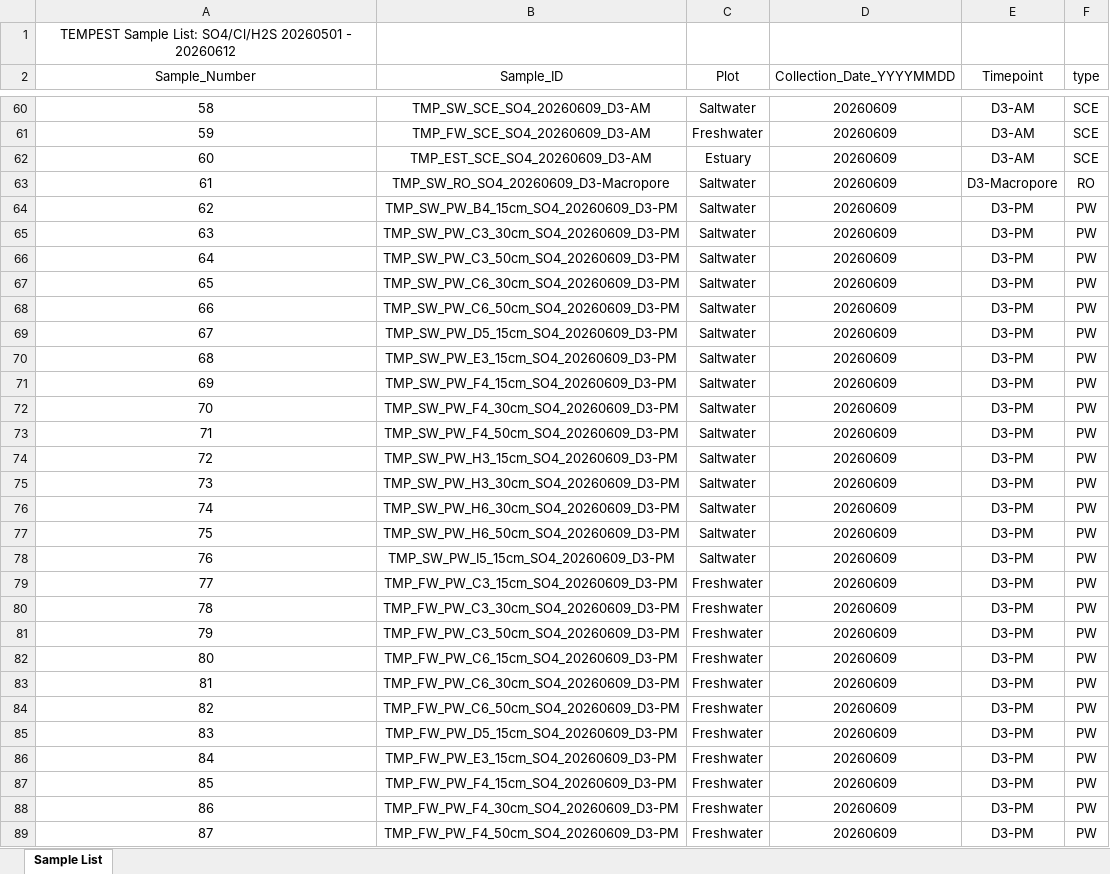
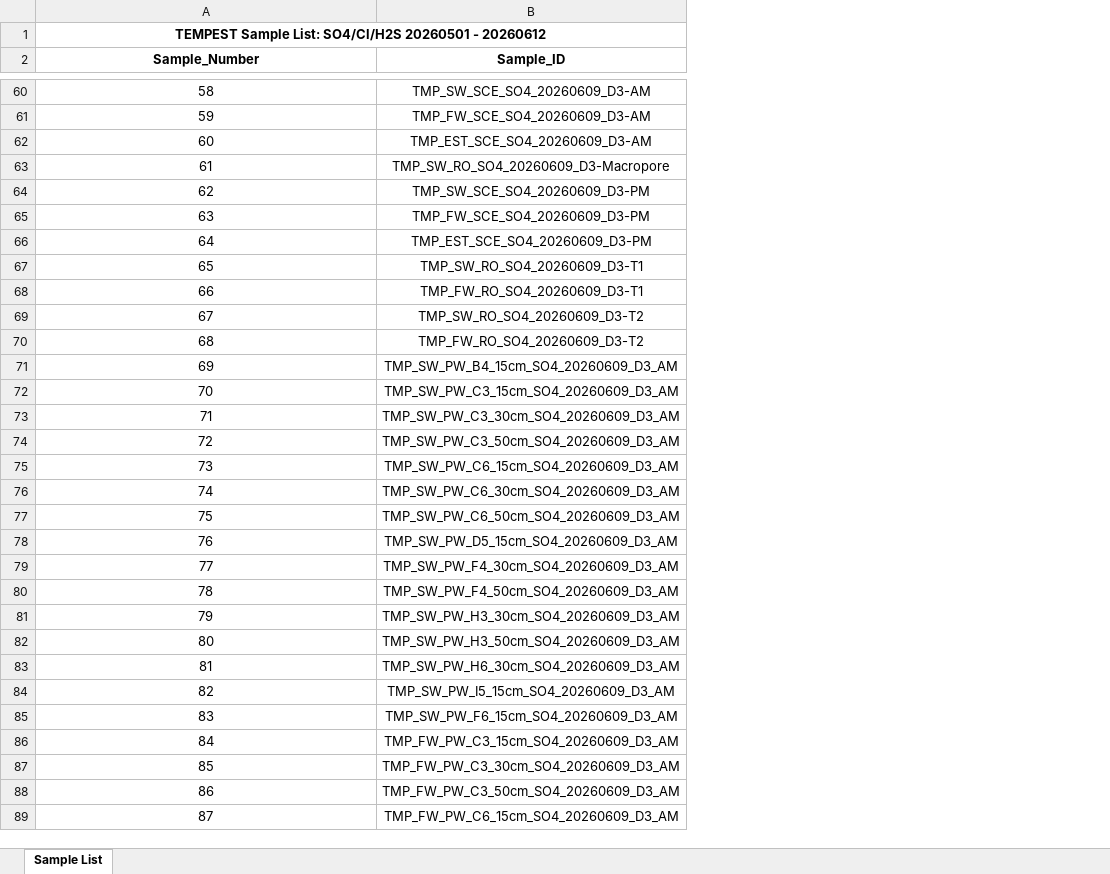
Before and after one commit to COMPASS-DOE/TEMPEST_Porewater, an Excel workbook: processing_scripts/Inventory_Processing/TEMPEST_SO4_20260501-20260612_to_print.xlsx, sheet Sample List, drawn as a sheet; only a part is shown, gaps mark what is left out; values as stored, in another font and other column widths than the file's, no borders; the diff covers the shown part only; the diff names each change by its address in the sheet, - before the commit and + after, or states it on an @@ line.

Commit message:
edited sample numbers

```diff
--- a/processing_scripts/Inventory_Processing/TEMPEST_SO4_20260501-20260612_to_print.xlsx (sheet Sample List)
+++ b/processing_scripts/Inventory_Processing/TEMPEST_SO4_20260501-20260612_to_print.xlsx (sheet Sample List)
-column C (Plot), rows 60-89: Saltwater | Freshwater | Estuary | Saltwater | Saltwater | Saltwater | Saltwater | Saltwater | Saltwater | Saltwater | Saltwater | Saltwater | Saltwater | Saltwater | Saltwater | Saltwater | Saltwater | Saltwater | Saltwater | Freshwater | Freshwater | Freshwater | Freshwater | Freshwater | Freshwater | Freshwater | Freshwater | Freshwater | Freshwater | Freshwater
-column D (Collection_Date_YYYYMMDD), rows 60-89: all 20260609
-column E (Timepoint), rows 60-89: D3-AM | D3-AM | D3-AM | D3-Macropore | D3-PM | D3-PM | D3-PM | D3-PM | D3-PM | D3-PM | D3-PM | D3-PM | D3-PM | D3-PM | D3-PM | D3-PM | D3-PM | D3-PM | D3-PM | D3-PM | D3-PM | D3-PM | D3-PM | D3-PM | D3-PM | D3-PM | D3-PM | D3-PM | D3-PM | D3-PM
-column F (type), rows 60-89: SCE | SCE | SCE | RO | PW | PW | PW | PW | PW | PW | PW | PW | PW | PW | PW | PW | PW | PW | PW | PW | PW | PW | PW | PW | PW | PW | PW | PW | PW | PW
-A1 bold: off
+A1 bold: on
+A1:B1 merged
-A2:B2 bold: off
+A2:B2 bold: on
-B64 (Sample_ID): TMP_SW_PW_B4_15cm_SO4_20260609_D3-PM
+B64 (Sample_ID): TMP_SW_SCE_SO4_20260609_D3-PM
-B65 (Sample_ID): TMP_SW_PW_C3_30cm_SO4_20260609_D3-PM
+B65 (Sample_ID): TMP_FW_SCE_SO4_20260609_D3-PM
-B66 (Sample_ID): TMP_SW_PW_C3_50cm_SO4_20260609_D3-PM
+B66 (Sample_ID): TMP_EST_SCE_SO4_20260609_D3-PM
-B67 (Sample_ID): TMP_SW_PW_C6_30cm_SO4_20260609_D3-PM
+B67 (Sample_ID): TMP_SW_RO_SO4_20260609_D3-T1
-B68 (Sample_ID): TMP_SW_PW_C6_50cm_SO4_20260609_D3-PM
+B68 (Sample_ID): TMP_FW_RO_SO4_20260609_D3-T1
-B69 (Sample_ID): TMP_SW_PW_D5_15cm_SO4_20260609_D3-PM
+B69 (Sample_ID): TMP_SW_RO_SO4_20260609_D3-T2
-B70 (Sample_ID): TMP_SW_PW_E3_15cm_SO4_20260609_D3-PM
+B70 (Sample_ID): TMP_FW_RO_SO4_20260609_D3-T2
-B71 (Sample_ID): TMP_SW_PW_F4_15cm_SO4_20260609_D3-PM
+B71 (Sample_ID): TMP_SW_PW_B4_15cm_SO4_20260609_D3_AM
-B72 (Sample_ID): TMP_SW_PW_F4_30cm_SO4_20260609_D3-PM
+B72 (Sample_ID): TMP_SW_PW_C3_15cm_SO4_20260609_D3_AM
-B73 (Sample_ID): TMP_SW_PW_F4_50cm_SO4_20260609_D3-PM
+B73 (Sample_ID): TMP_SW_PW_C3_30cm_SO4_20260609_D3_AM
-B74 (Sample_ID): TMP_SW_PW_H3_15cm_SO4_20260609_D3-PM
+B74 (Sample_ID): TMP_SW_PW_C3_50cm_SO4_20260609_D3_AM
-B75 (Sample_ID): TMP_SW_PW_H3_30cm_SO4_20260609_D3-PM
+B75 (Sample_ID): TMP_SW_PW_C6_15cm_SO4_20260609_D3_AM
-B76 (Sample_ID): TMP_SW_PW_H6_30cm_SO4_20260609_D3-PM
+B76 (Sample_ID): TMP_SW_PW_C6_30cm_SO4_20260609_D3_AM
-B77 (Sample_ID): TMP_SW_PW_H6_50cm_SO4_20260609_D3-PM
+B77 (Sample_ID): TMP_SW_PW_C6_50cm_SO4_20260609_D3_AM
-B78 (Sample_ID): TMP_SW_PW_I5_15cm_SO4_20260609_D3-PM
+B78 (Sample_ID): TMP_SW_PW_D5_15cm_SO4_20260609_D3_AM
-B79 (Sample_ID): TMP_FW_PW_C3_15cm_SO4_20260609_D3-PM
+B79 (Sample_ID): TMP_SW_PW_F4_30cm_SO4_20260609_D3_AM
-B80 (Sample_ID): TMP_FW_PW_C3_30cm_SO4_20260609_D3-PM
+B80 (Sample_ID): TMP_SW_PW_F4_50cm_SO4_20260609_D3_AM
-B81 (Sample_ID): TMP_FW_PW_C3_50cm_SO4_20260609_D3-PM
+B81 (Sample_ID): TMP_SW_PW_H3_30cm_SO4_20260609_D3_AM
-B82 (Sample_ID): TMP_FW_PW_C6_15cm_SO4_20260609_D3-PM
+B82 (Sample_ID): TMP_SW_PW_H3_50cm_SO4_20260609_D3_AM
-B83 (Sample_ID): TMP_FW_PW_C6_30cm_SO4_20260609_D3-PM
+B83 (Sample_ID): TMP_SW_PW_H6_30cm_SO4_20260609_D3_AM
-B84 (Sample_ID): TMP_FW_PW_C6_50cm_SO4_20260609_D3-PM
+B84 (Sample_ID): TMP_SW_PW_I5_15cm_SO4_20260609_D3_AM
-B85 (Sample_ID): TMP_FW_PW_D5_15cm_SO4_20260609_D3-PM
+B85 (Sample_ID): TMP_SW_PW_F6_15cm_SO4_20260609_D3_AM
-B86 (Sample_ID): TMP_FW_PW_E3_15cm_SO4_20260609_D3-PM
+B86 (Sample_ID): TMP_FW_PW_C3_15cm_SO4_20260609_D3_AM
-B87 (Sample_ID): TMP_FW_PW_F4_15cm_SO4_20260609_D3-PM
+B87 (Sample_ID): TMP_FW_PW_C3_30cm_SO4_20260609_D3_AM
-B88 (Sample_ID): TMP_FW_PW_F4_30cm_SO4_20260609_D3-PM
+B88 (Sample_ID): TMP_FW_PW_C3_50cm_SO4_20260609_D3_AM
-B89 (Sample_ID): TMP_FW_PW_F4_50cm_SO4_20260609_D3-PM
+B89 (Sample_ID): TMP_FW_PW_C6_15cm_SO4_20260609_D3_AM
```
Also changed, not shown: 46 edited cells elsewhere in this sheet, processing_scripts/Inventory_Processing/TEMPEST_SO4_20260501-20260612.xlsx, 1 other file.
